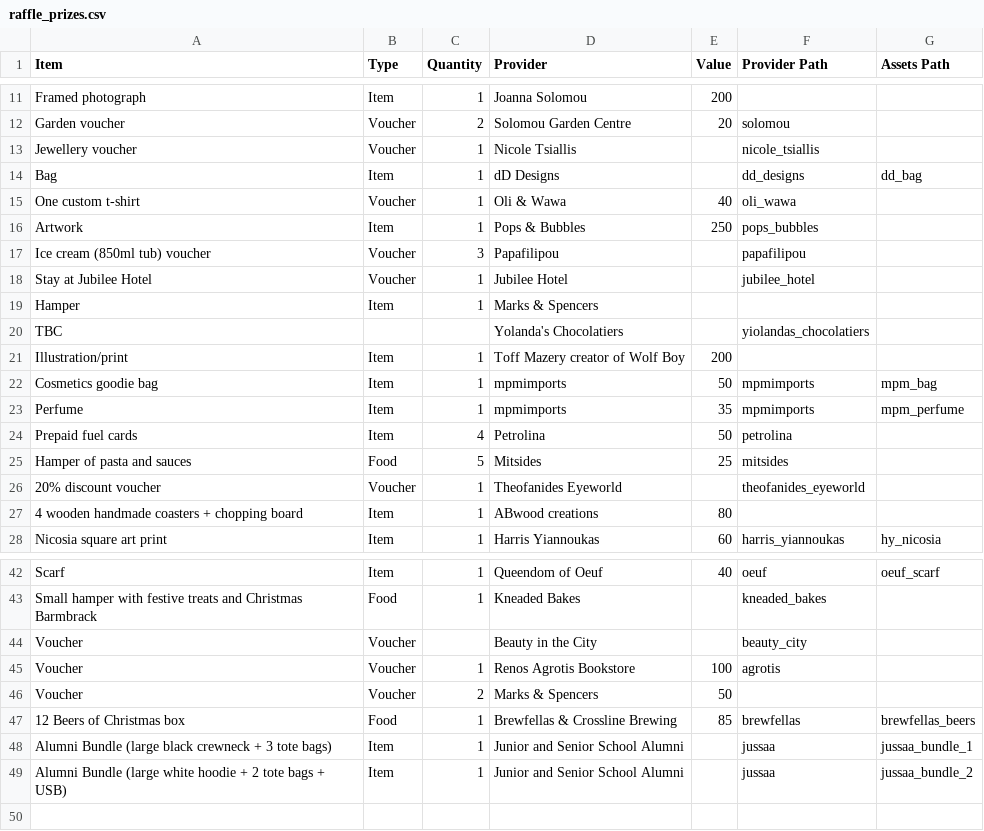
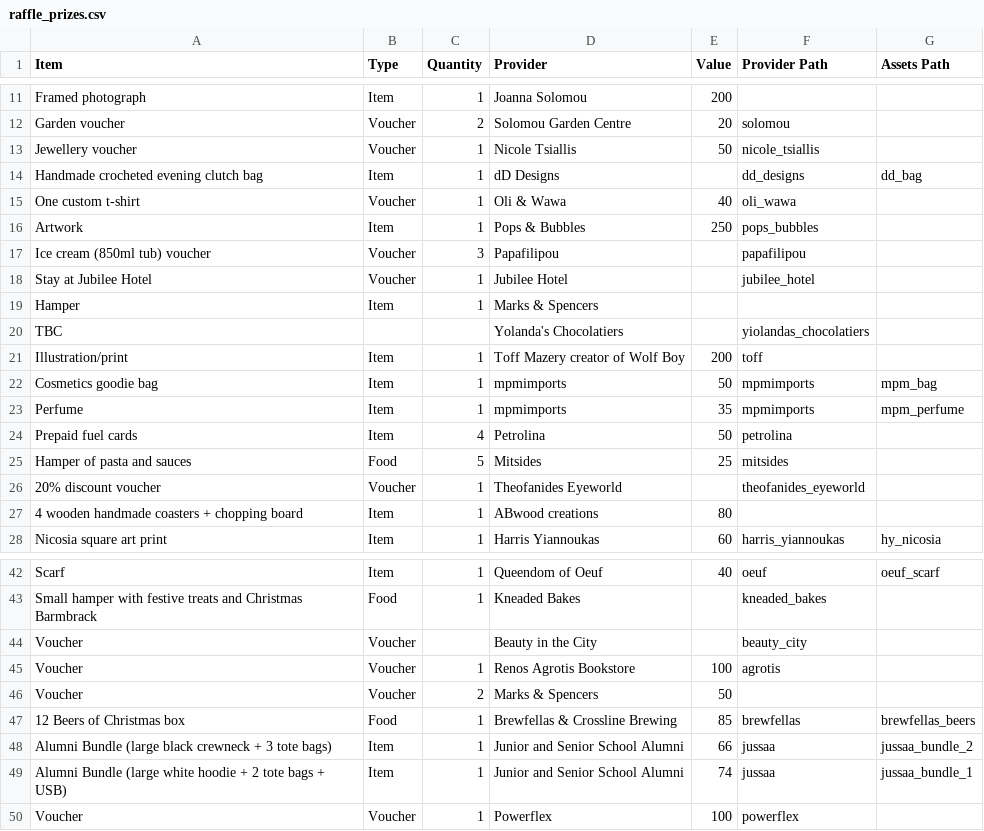
Before and after one commit to AnachronisticTech/jussa-raffle, a CSV file: resources/raffle_prizes.csv, drawn as a sheet; only a part is shown, gaps mark what is left out.

```diff
--- a/resources/raffle_prizes.csv
+++ b/resources/raffle_prizes.csv
@@ -12,4 +12,4 @@ Framed photograph,Item,1,Joanna Solomou,200,,
 Garden voucher,Voucher,2,Solomou Garden Centre,20,solomou,
-Jewellery voucher,Voucher,1,Nicole Tsiallis,,nicole_tsiallis,
-Bag,Item,1,dD Designs,,dd_designs,dd_bag
+Jewellery voucher,Voucher,1,Nicole Tsiallis,50,nicole_tsiallis,
+Handmade crocheted evening clutch bag,Item,1,dD Designs,,dd_designs,dd_bag
 One custom t-shirt,Voucher,1,Oli & Wawa,40,oli_wawa,
@@ -20,3 +20,3 @@ Hamper,Item,1,Marks & Spencers,,,
 TBC,,,Yolanda's Chocolatiers,,yiolandas_chocolatiers,
-Illustration/print,Item,1,Toff Mazery creator of Wolf Boy,200,,
+Illustration/print,Item,1,Toff Mazery creator of Wolf Boy,200,toff,
 Cosmetics goodie bag,Item,1,mpmimports,50,mpmimports,mpm_bag
@@ -47,3 +47,4 @@ Voucher,Voucher,2,Marks & Spencers,50,,
 12 Beers of Christmas box,Food,1,Brewfellas & Crossline Brewing,85,brewfellas,brewfellas_beers
-Alumni Bundle (large black crewneck + 3 tote bags),Item,1,Junior and Senior School Alumni,,jussaa,jussaa_bundle_1
-Alumni Bundle (large white hoodie + 2 tote bags + USB),Item,1,Junior and Senior School Alumni,,jussaa,jussaa_bundle_2
+Alumni Bundle (large black crewneck + 3 tote bags),Item,1,Junior and Senior School Alumni,66,jussaa,jussaa_bundle_2
+Alumni Bundle (large white hoodie + 2 tote bags + USB),Item,1,Junior and Senior School Alumni,74,jussaa,jussaa_bundle_1
+Voucher,Voucher,1,Powerflex,100,powerflex,
```
Also changed, not shown: 2 other files.
